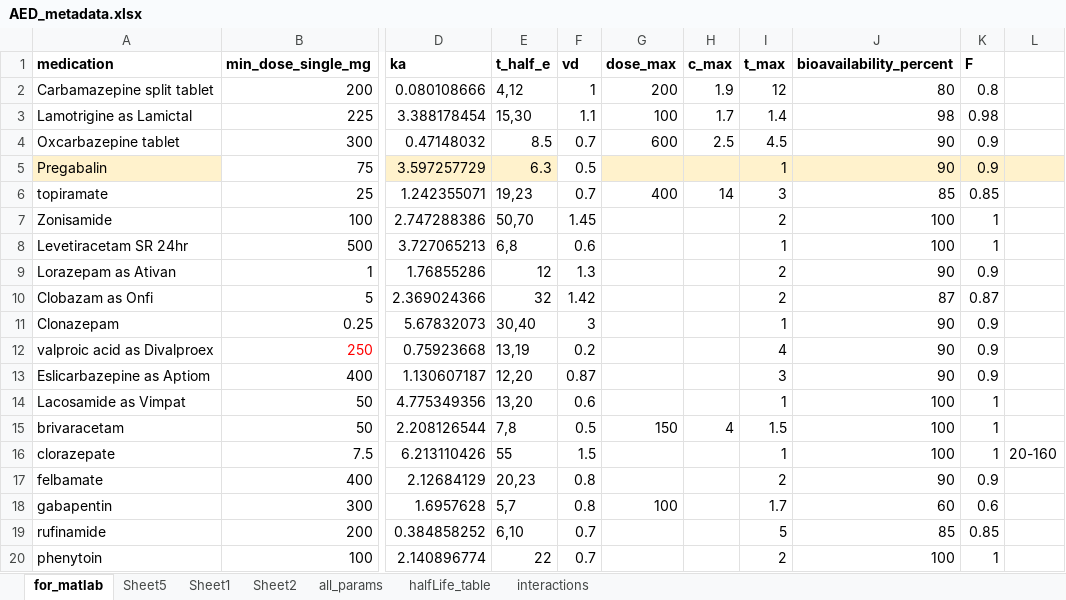
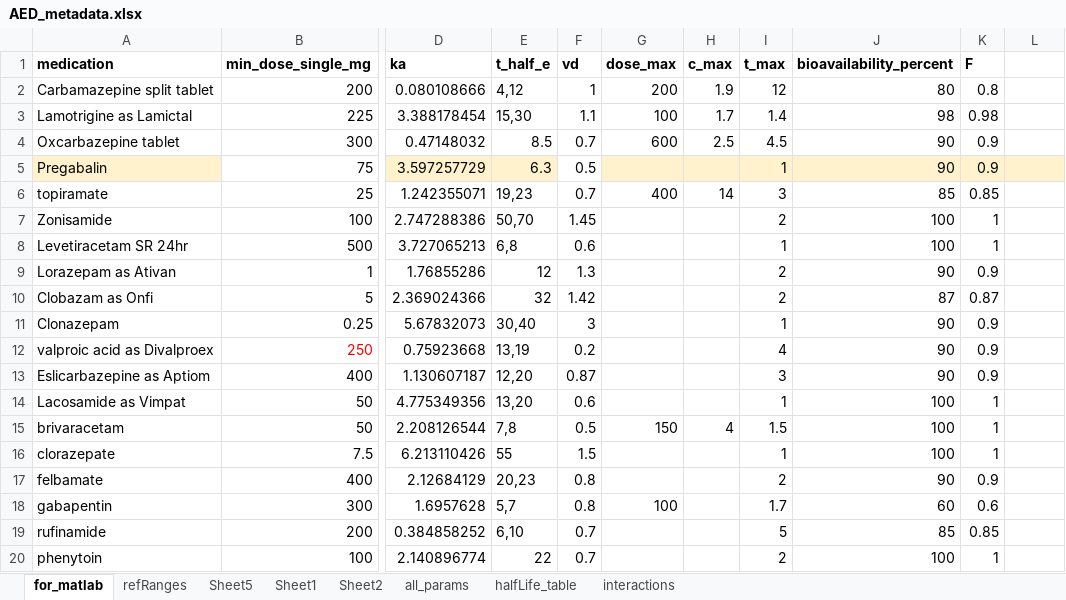
Before and after one commit to nghosn3/ASM-project, an Excel workbook: aed_dose_modeling/DATA/AED_metadata.xlsx, sheet for_matlab, drawn as a sheet; only a part is shown, gaps mark what is left out; values as stored, in another font and other column widths than the file's, no borders; the diff names each change by its address in the sheet, - before the commit and + after, or states it on an @@ line.

```diff
--- a/aed_dose_modeling/DATA/AED_metadata.xlsx (sheet for_matlab)
+++ b/aed_dose_modeling/DATA/AED_metadata.xlsx (sheet for_matlab)
+sheet tab: refRanges
-L16: 20-160
+L16: (empty)
```
